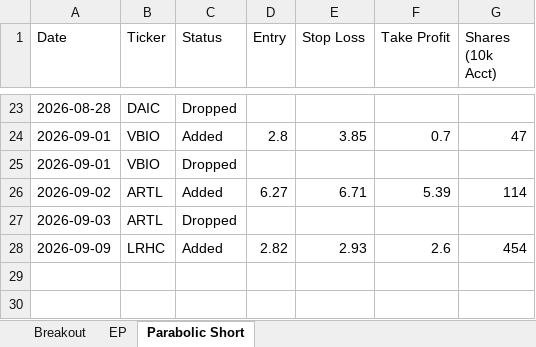
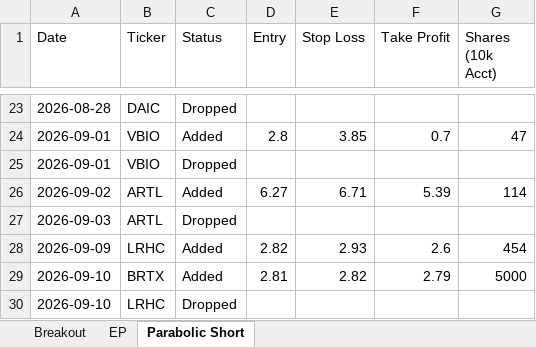
Before and after one commit to petarpanchev-lgtm/bug-free-umbrella, an Excel workbook: screener_history.xlsx, sheet Parabolic Short, drawn as a sheet; only a part is shown, gaps mark what is left out; values as stored, in another font and other column widths than the file's, no borders; the diff names each change by its address in the sheet, - before the commit and + after, or states it on an @@ line.

```diff
--- a/screener_history.xlsx (sheet Parabolic Short)
+++ b/screener_history.xlsx (sheet Parabolic Short)
+row 29: 2026-09-10 | BRTX | Added | 2.81 | 2.82 | 2.79 | 5000
+row 30: 2026-09-10 | LRHC | Dropped
```
Also changed, not shown: sheet Breakout, sheet EP.
